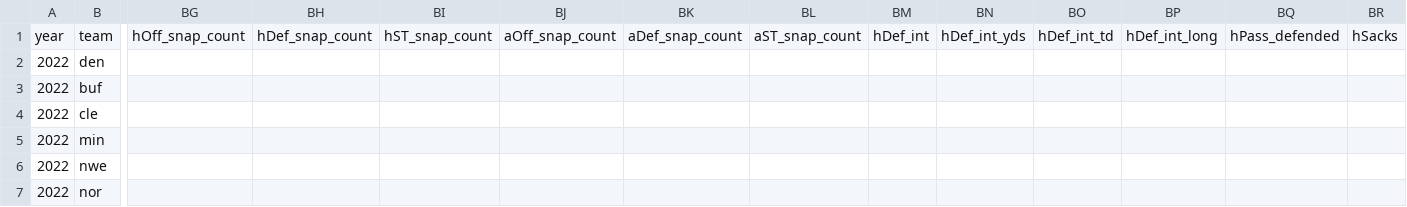
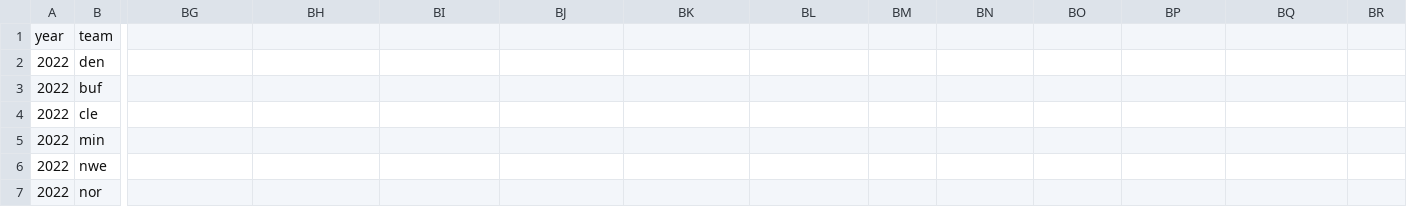
Before and after one commit to ryanpmcintire/nfl_py3, a CSV file: game_docs/games2022-week5.csv, drawn as a sheet; only a part is shown, gaps mark what is left out; the diff covers the shown part only; the diff names each change by its address in the sheet, - before the commit and + after, or states it on an @@ line.

Commit message:
week 5 improvements

```diff
--- a/game_docs/games2022-week5.csv
+++ b/game_docs/games2022-week5.csv
-BG1: hOff_snap_count
+BG1: (empty)
-BH1: hDef_snap_count
+BH1: (empty)
-BI1: hST_snap_count
+BI1: (empty)
-BJ1: aOff_snap_count
+BJ1: (empty)
-BK1: aDef_snap_count
+BK1: (empty)
-BL1: aST_snap_count
+BL1: (empty)
-BM1: hDef_int
+BM1: (empty)
-BN1: hDef_int_yds
+BN1: (empty)
-BO1: hDef_int_td
+BO1: (empty)
-BP1: hDef_int_long
+BP1: (empty)
-BQ1: hPass_defended
+BQ1: (empty)
-BR1: hSacks
+BR1: (empty)
```
Also changed, not shown: 24 edited cells elsewhere in this file, modules/predictions/adaTree_week_5.csv, 9 other files.
